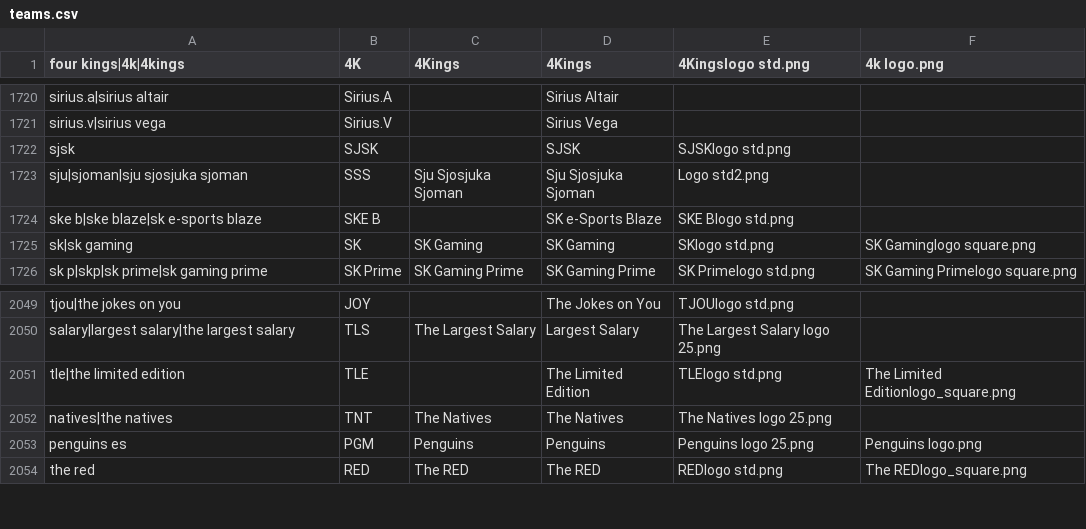
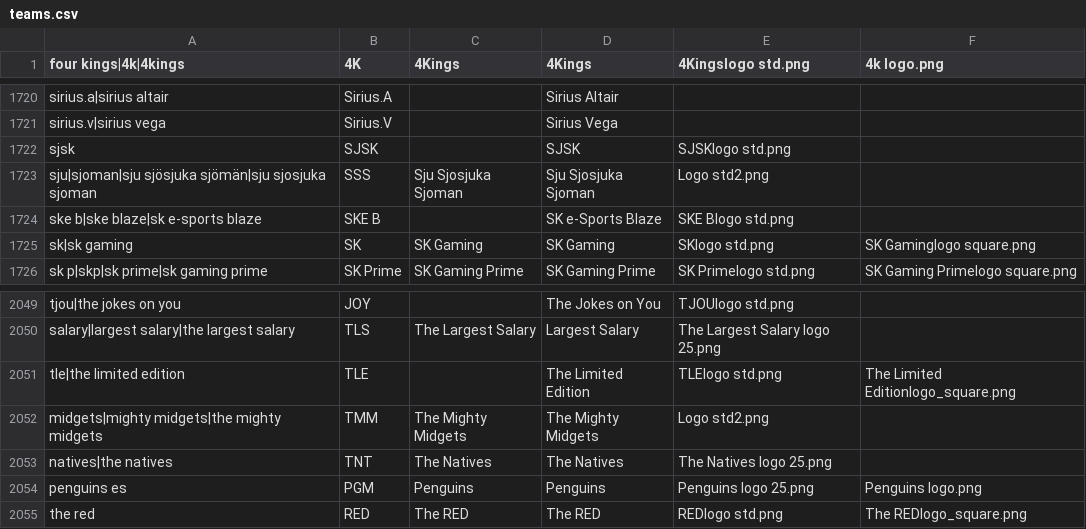
Before and after one commit to dominguesmarco/MediaWiki-TeamParserFunction, a CSV file: teams.csv, drawn as a sheet; only a part is shown, gaps mark what is left out; the diff names each change by its address in the sheet, - before the commit and + after, or states it on an @@ line.

Commit message:
Dreamhack 2012

```diff
--- a/teams.csv
+++ b/teams.csv
-A1723 (four kings|4k|4kings): sju|sjoman|sju sjosjuka sjoman
+A1723 (four kings|4k|4kings): sju|sjoman|sju sjösjuka sjömän|sju sjosjuka sjoman
+row 2052: midgets|mighty midgets|the mighty midgets | TMM | The Mighty Midgets | The Mighty Midgets | Logo std2.png
```
